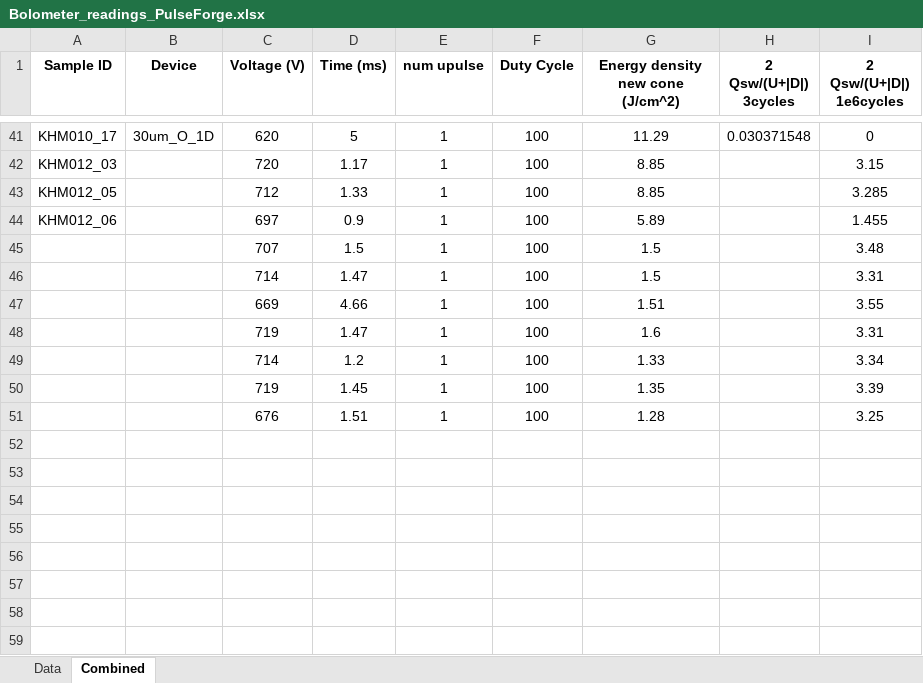
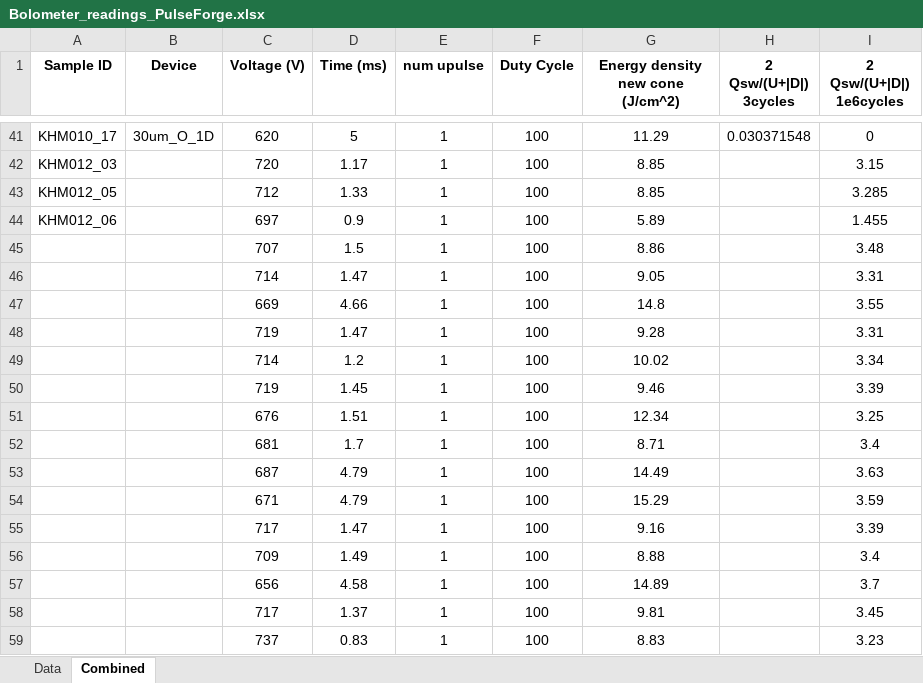
Before and after one commit to vtjong/Bayesian-Optimization-Ferroelectrics, an Excel workbook: data/Bolometer_readings_PulseForge.xlsx, sheet Combined, drawn as a sheet; only a part is shown, gaps mark what is left out; values as stored, in another font and other column widths than the file's, no borders; the diff names each change by its address in the sheet, - before the commit and + after, or states it on an @@ line.

```diff
--- a/data/Bolometer_readings_PulseForge.xlsx (sheet Combined)
+++ b/data/Bolometer_readings_PulseForge.xlsx (sheet Combined)
-G45 (Energy density new cone (J/cm^2)): 1.5
+G45 (Energy density new cone (J/cm^2)): 8.86
-G46 (Energy density new cone (J/cm^2)): 1.5
+G46 (Energy density new cone (J/cm^2)): 9.05
-G47 (Energy density new cone (J/cm^2)): 1.51
+G47 (Energy density new cone (J/cm^2)): 14.8
-G48 (Energy density new cone (J/cm^2)): 1.6
+G48 (Energy density new cone (J/cm^2)): 9.28
-G49 (Energy density new cone (J/cm^2)): 1.33
+G49 (Energy density new cone (J/cm^2)): 10.02
-G50 (Energy density new cone (J/cm^2)): 1.35
+G50 (Energy density new cone (J/cm^2)): 9.46
-G51 (Energy density new cone (J/cm^2)): 1.28
+G51 (Energy density new cone (J/cm^2)): 12.34
+row 52:  |  | 681 | 1.7 | 1 | 100 | 8.71 |  | 3.4
+row 53:  |  | 687 | 4.79 | 1 | 100 | 14.49 |  | 3.63
+row 54:  |  | 671 | 4.79 | 1 | 100 | 15.29 |  | 3.59
+row 55:  |  | 717 | 1.47 | 1 | 100 | 9.16 |  | 3.39
+row 56:  |  | 709 | 1.49 | 1 | 100 | 8.88 |  | 3.4
+row 57:  |  | 656 | 4.58 | 1 | 100 | 14.89 |  | 3.7
+row 58:  |  | 717 | 1.37 | 1 | 100 | 9.81 |  | 3.45
+row 59:  |  | 737 | 0.83 | 1 | 100 | 8.83 |  | 3.23
```
Also changed, not shown: 8 other files.
